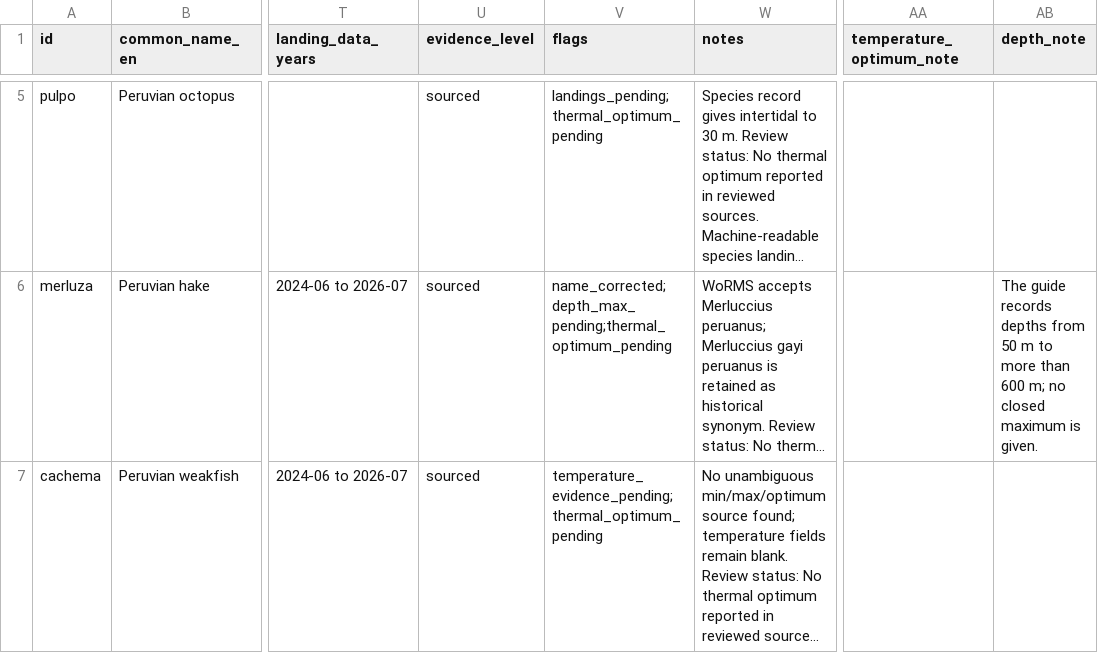
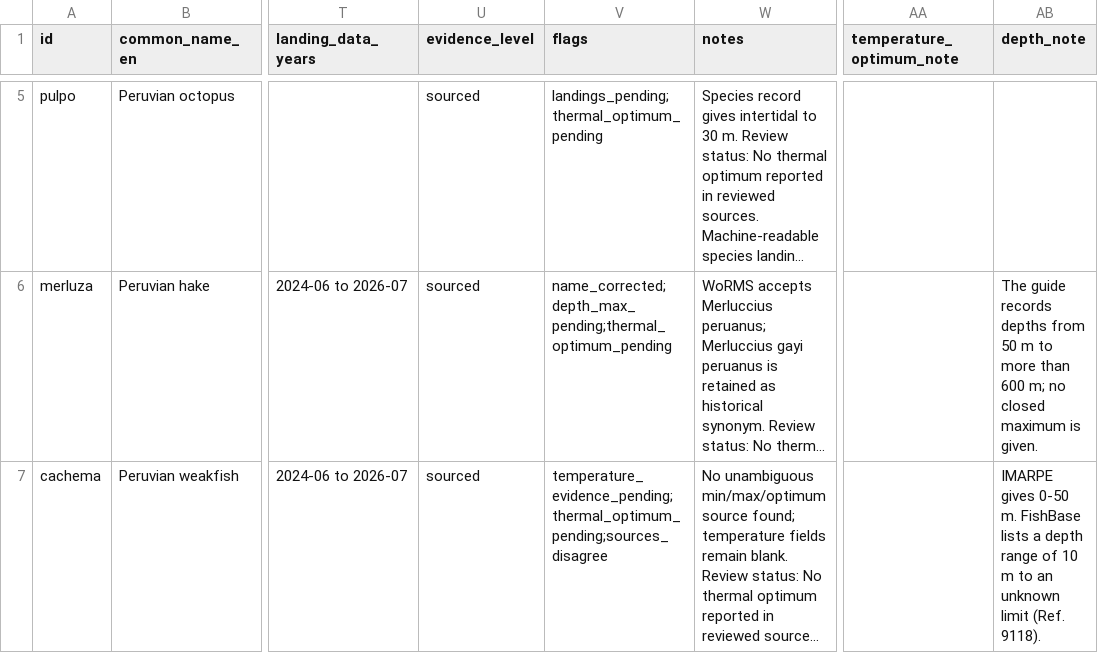
Before and after one commit to chaski-polar-2026/data-treatment, a CSV file: data/especies/especies.csv, drawn as a sheet; only a part is shown, gaps mark what is left out; long unchanged cells end in …; the diff names each change by its address in the sheet, - before the commit and + after, or states it on an @@ line.

```diff
--- a/data/especies/especies.csv
+++ b/data/especies/especies.csv
-V7 (flags): temperature_evidence_pending;thermal_optimum_pending
+V7 (flags): temperature_evidence_pending;thermal_optimum_pending;sources_disagree
-AB7 (depth_note): (empty)
+AB7 (depth_note): IMARPE gives 0-50 m. FishBase lists a depth range of 10 m to an unknown limit (Ref. 9118).
```
Also changed, not shown: data/especies/desembarques_disponibles.csv, data/especies/especies_fuentes.csv, 3 other files.
